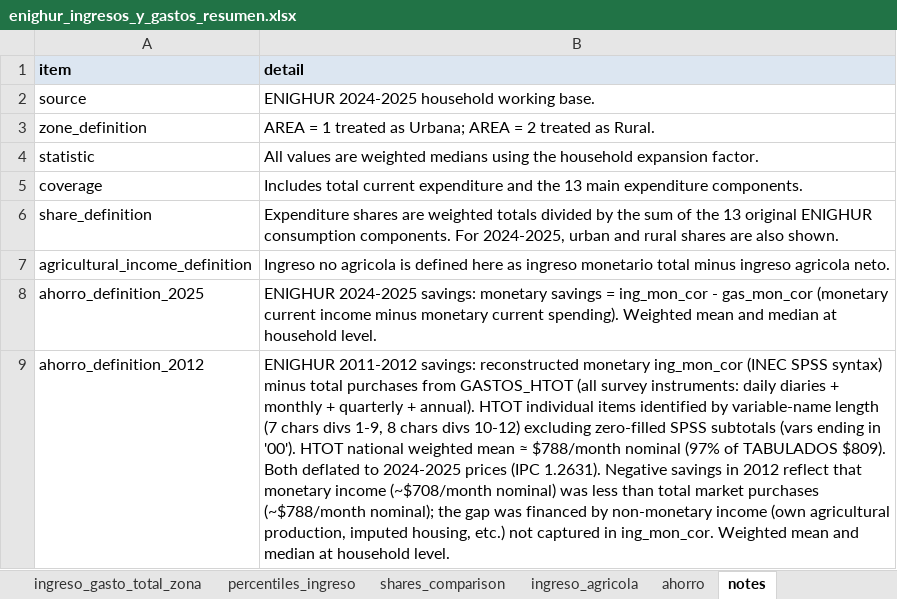
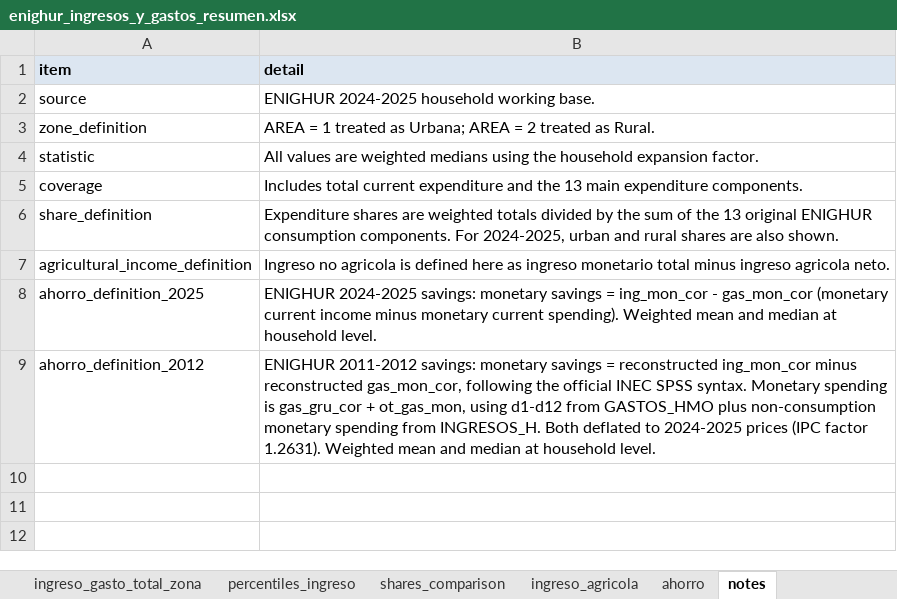
Before and after one commit to dsanchezp18/enighur-quantificador, an Excel workbook: output/tables/enighur_ingresos_y_gastos_resumen.xlsx, sheet notes, drawn as a sheet; values as stored, in another font and other column widths than the file's, no borders; table styles not drawn; the diff names each change by its address in the sheet, - before the commit and + after, or states it on an @@ line.

```diff
--- a/output/tables/enighur_ingresos_y_gastos_resumen.xlsx (sheet notes)
+++ b/output/tables/enighur_ingresos_y_gastos_resumen.xlsx (sheet notes)
-B9 (detail): …2011-2012 savings: reconstructed monetary ing_mon_cor (INEC SPSS syntax) minus total purchases from GASTOS_HTOT (all survey instruments: daily diaries + monthly + quarterly + annual). HTOT individual items identified by variable-name length (7 chars divs 1-9, 8 chars divs 10-12) excluding zero-filled SPSS subtotals (vars ending in '00'). HTOT national weighted mean ≈ $788/month nominal (97% of TABULADOS $809). Both deflated to 2024-2025 prices (IPC 1.2631). Negative savings in 2012 reflect that monetary income (~$708/month nominal) was less than total market purchases (~$788/month nominal); the gap was financed by non-monetary income (own agricultural production, imputed housing, etc.) not captured in ing_mon_cor. Weighted mean…
+B9 (detail): …2011-2012 savings: monetary savings = reconstructed ing_mon_cor minus reconstructed gas_mon_cor, following the official INEC SPSS syntax. Monetary spending is gas_gru_cor + ot_gas_mon, using d1-d12 from GASTOS_HMO plus non-consumption monetary spending from INGRESOS_H. Both deflated to 2024-2025 prices (IPC factor 1.2631). Weighted mean…
```
Also changed, not shown: sheet ahorro, 3 other files.
